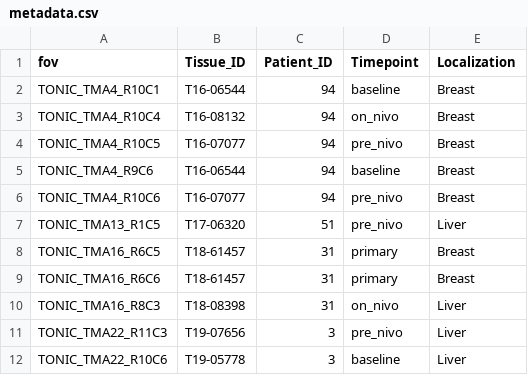
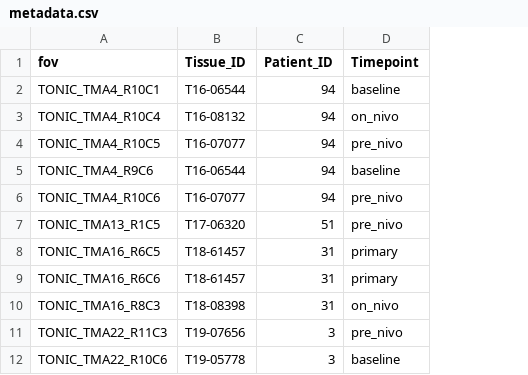
Before and after one commit to angelolab/SpaceCat, a CSV file: data/metadata.csv, drawn as a sheet; the diff names each change by its address in the sheet, - before the commit and + after, or states it on an @@ line.

Commit message:
update metadata

```diff
--- a/data/metadata.csv
+++ b/data/metadata.csv
-column E (Localization), rows 2-12: Breast | Breast | Breast | Breast | Breast | Liver | Breast | Breast | Liver | Liver | Liver
```
